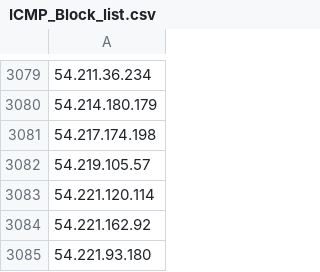
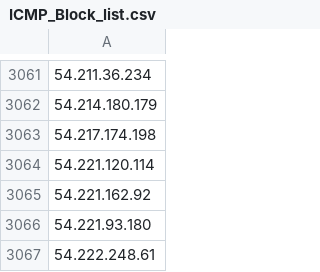
Before and after one commit to UICSplunk/BlockLists, a CSV file: ICMP_Block_list.csv, drawn as a sheet; only a part is shown, gaps mark what is left out; the shorter side is filled out with more unchanged rows; the diff covers the shown part only.

```diff
--- a/ICMP_Block_list.csv
+++ b/ICMP_Block_list.csv
@@ -3081,3 +3063,2 @@
 54.217.174.198
-54.219.105.57
 54.221.120.114
```
Also changed, not shown: 18 removed rows elsewhere in this file.
